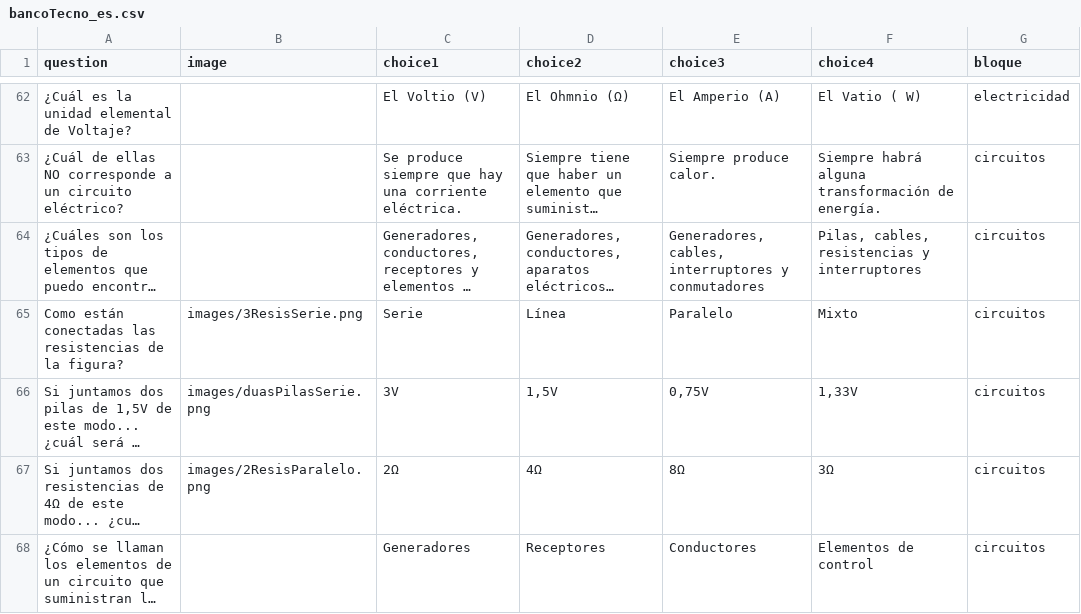
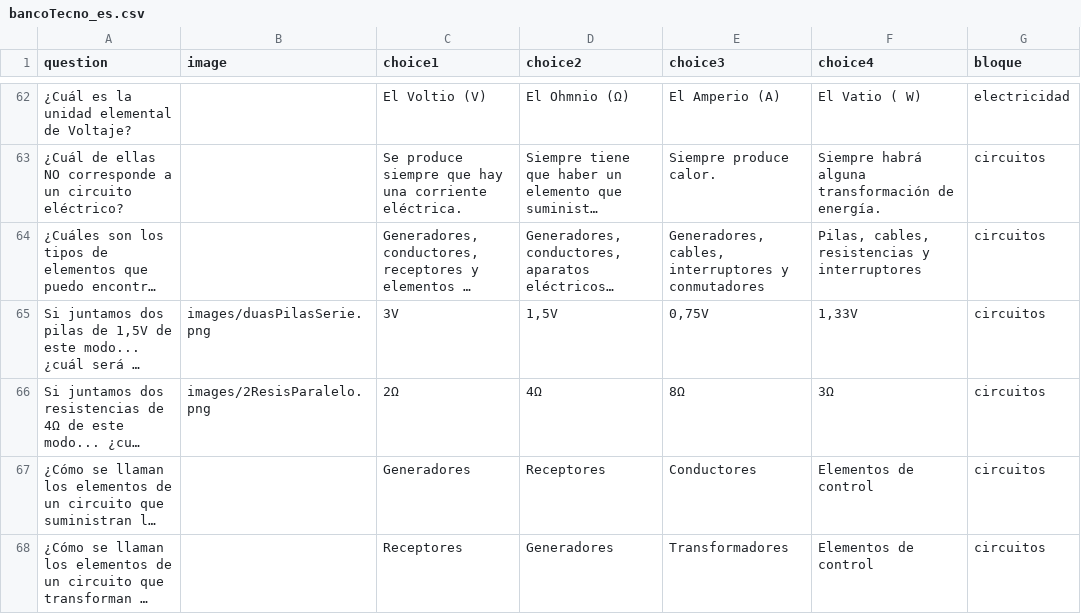
Before and after one commit to procastino/bancosTecno, a CSV file: bancoTecno_es.csv, drawn as a sheet; only a part is shown, gaps mark what is left out; the shorter side is filled out with more unchanged rows; long unchanged cells end in …; removed rows and columns are numbered as before the commit, all else as after; the diff covers the shown part only; the diff names each change by its address in the sheet, - before the commit and + after, or states it on an @@ line.

```diff
--- a/bancoTecno_es.csv
+++ b/bancoTecno_es.csv
-row 65: Como están conectadas las resistencias de la figura? | images/3ResisSerie.png | Serie | Línea | Paralelo | Mixto | circuitos
```
Also changed, not shown: 24 added rows and 2 edited cells elsewhere in this file, bancoTecno_gal.csv, 25 other files.
